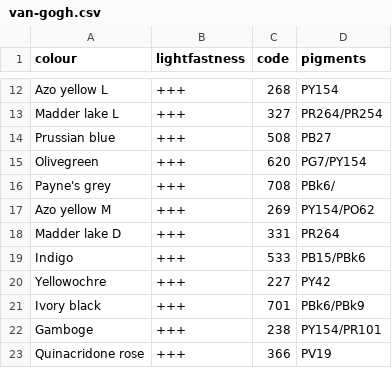
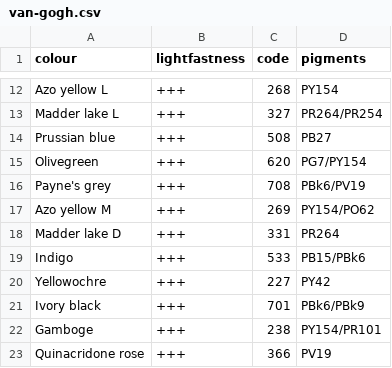
Before and after one commit to rumyantseva/sketch.lenka.blog, a CSV file: static/files/van-gogh.csv, drawn as a sheet; only a part is shown, gaps mark what is left out.

Commit message:
Payne's grey pigments fix

```diff
--- a/static/files/van-gogh.csv
+++ b/static/files/van-gogh.csv
@@ -15,3 +15,3 @@ Prussian blue;+++;508;PB27
 Olivegreen;+++;620;PG7/PY154
-Payne's grey;+++;708;PBk6/
+Payne's grey;+++;708;PBk6/PV19
 Azo yellow M;+++;269;PY154/PO62
```
Also changed, not shown: 2 other files.
